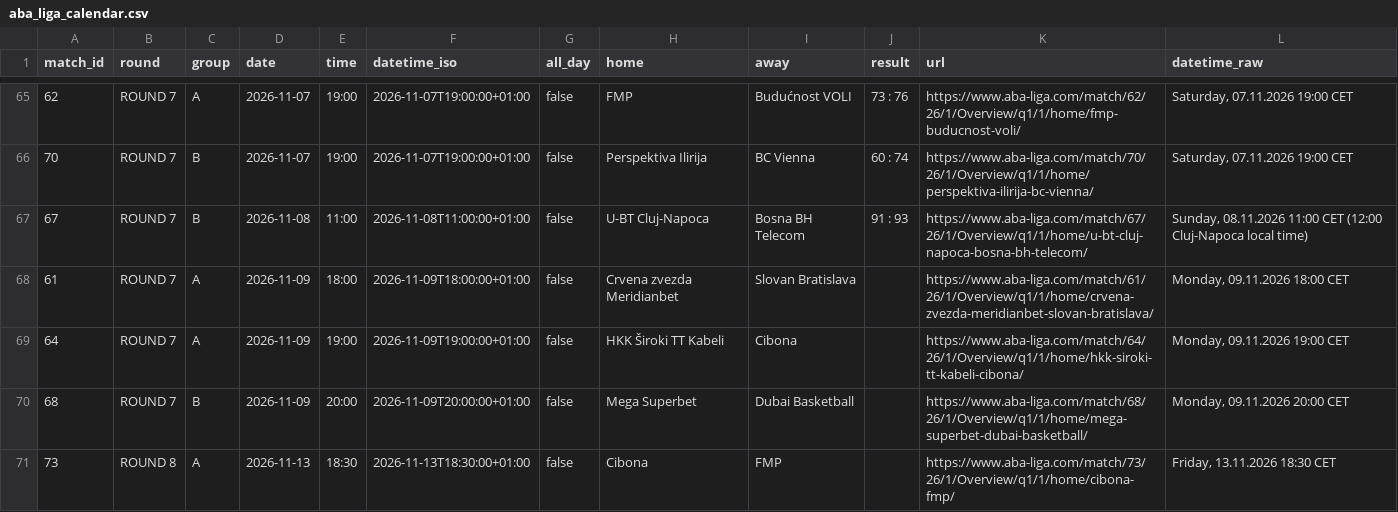
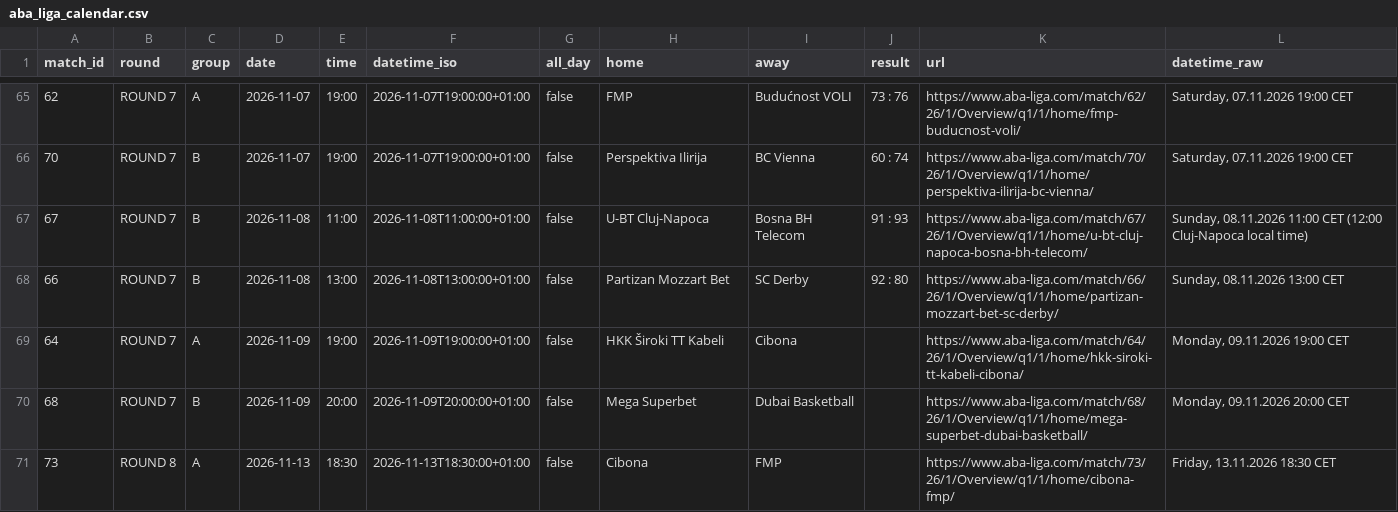
Before and after one commit to timurkulenovic/aba-league-calendar, a CSV file: data/aba_liga_calendar.csv, drawn as a sheet; only a part is shown, gaps mark what is left out.

```diff
--- a/data/aba_liga_calendar.csv
+++ b/data/aba_liga_calendar.csv
@@ -67,3 +67,3 @@ match_id,round,group,date,time,datetime_iso,all_day,home,away,result,url,datetim
 67,ROUND 7,B,2026-11-08,11:00,2026-11-08T11:00:00+01:00,false,U-BT Cluj-Napoca,Bosna BH Telecom,91 : 93,https://www.aba-liga.com/match/67/26/1/Overview/q1/1/home/u-bt-cluj-napoca-bosna-bh-telecom/,"Sunday, 08.11.2026 11:00 CET (12:00 Cluj-Napoca local time)"
-61,ROUND 7,A,2026-11-09,18:00,2026-11-09T18:00:00+01:00,false,Crvena zvezda Meridianbet,Slovan Bratislava,,https://www.aba-liga.com/match/61/26/1/Overview/q1/1/home/crvena-zvezda-meridianbet-slovan-bratislava/,"Monday, 09.11.2026 18:00 CET"
+66,ROUND 7,B,2026-11-08,13:00,2026-11-08T13:00:00+01:00,false,Partizan Mozzart Bet,SC Derby,92 : 80,https://www.aba-liga.com/match/66/26/1/Overview/q1/1/home/partizan-mozzart-bet-sc-derby/,"Sunday, 08.11.2026 13:00 CET"
 64,ROUND 7,A,2026-11-09,19:00,2026-11-09T19:00:00+01:00,false,HKK Široki TT Kabeli,Cibona,,https://www.aba-liga.com/match/64/26/1/Overview/q1/1/home/hkk-siroki-tt-kabeli-cibona/,"Monday, 09.11.2026 19:00 CET"
```
Also changed, not shown: 22 other files.
